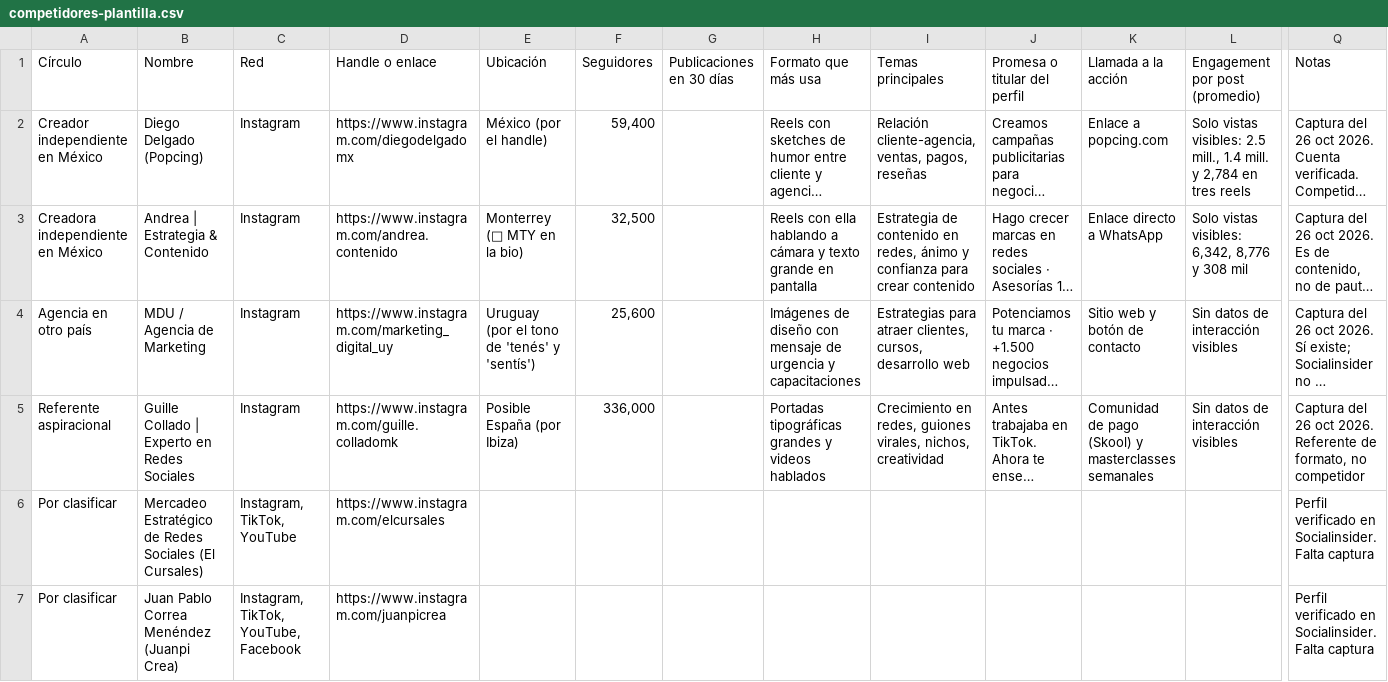
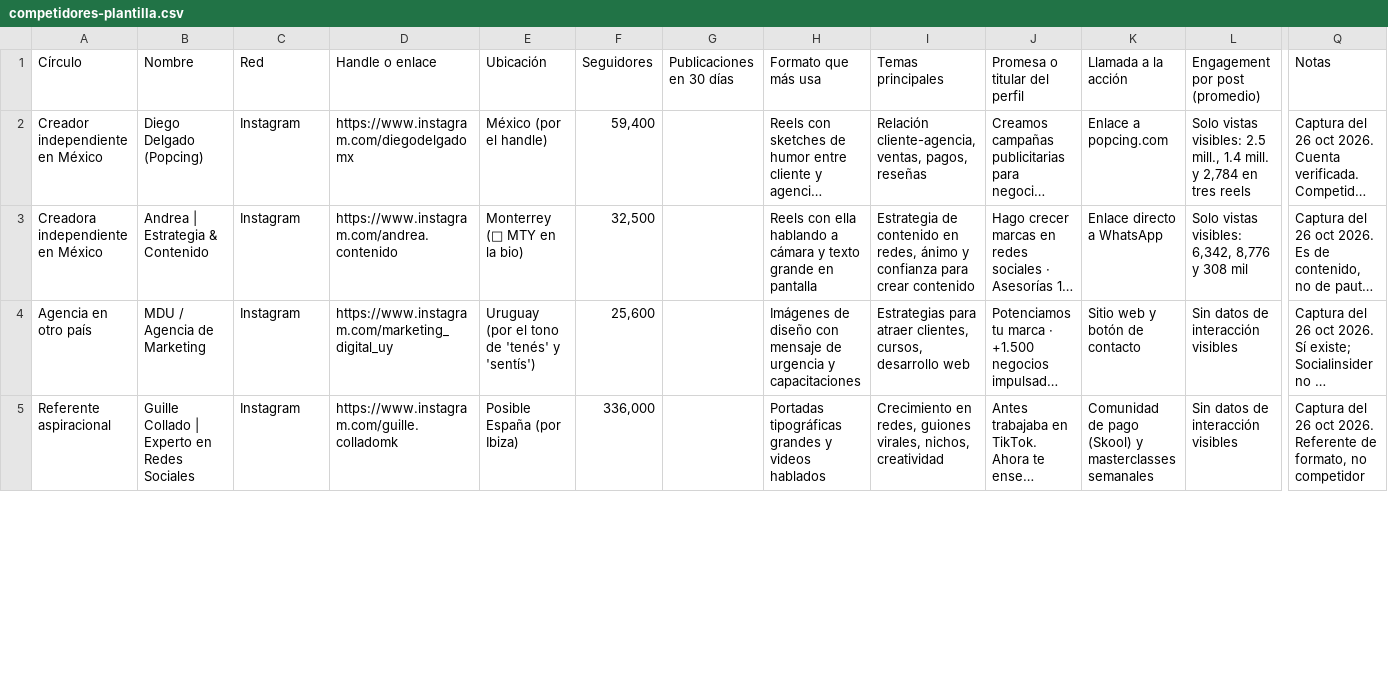
Before and after one commit to BaleroCreativo/balero, a CSV file: docs/competidores-plantilla.csv, drawn as a sheet; only a part is shown, gaps mark what is left out; long unchanged cells end in …; removed rows and columns are numbered as before the commit, all else as after; rows hold the shown columns only; the diff covers the shown part only; the diff names each change by its address in the sheet, - before the commit and + after, or states it on an @@ line.

```diff
--- a/docs/competidores-plantilla.csv
+++ b/docs/competidores-plantilla.csv
-row 6: Por clasificar | Mercadeo Estratégico de Redes Sociales (El Cursales) | Instagram, TikTok, YouTube | https://www.instagram.com/elcursales |  |  |  |  |  |  |  |  | Perfil verificado en Socialinsider. Falta captura
-row 7: Por clasificar | Juan Pablo Correa Menéndez (Juanpi Crea) | Instagram, TikTok, YouTube, Facebook | https://www.instagram.com/juanpicrea |  |  |  |  |  |  |  |  | Perfil verificado en Socialinsider. Falta captura
```
Also changed, not shown: 2 added rows and 12 edited cells elsewhere in this file, 1 other file.
